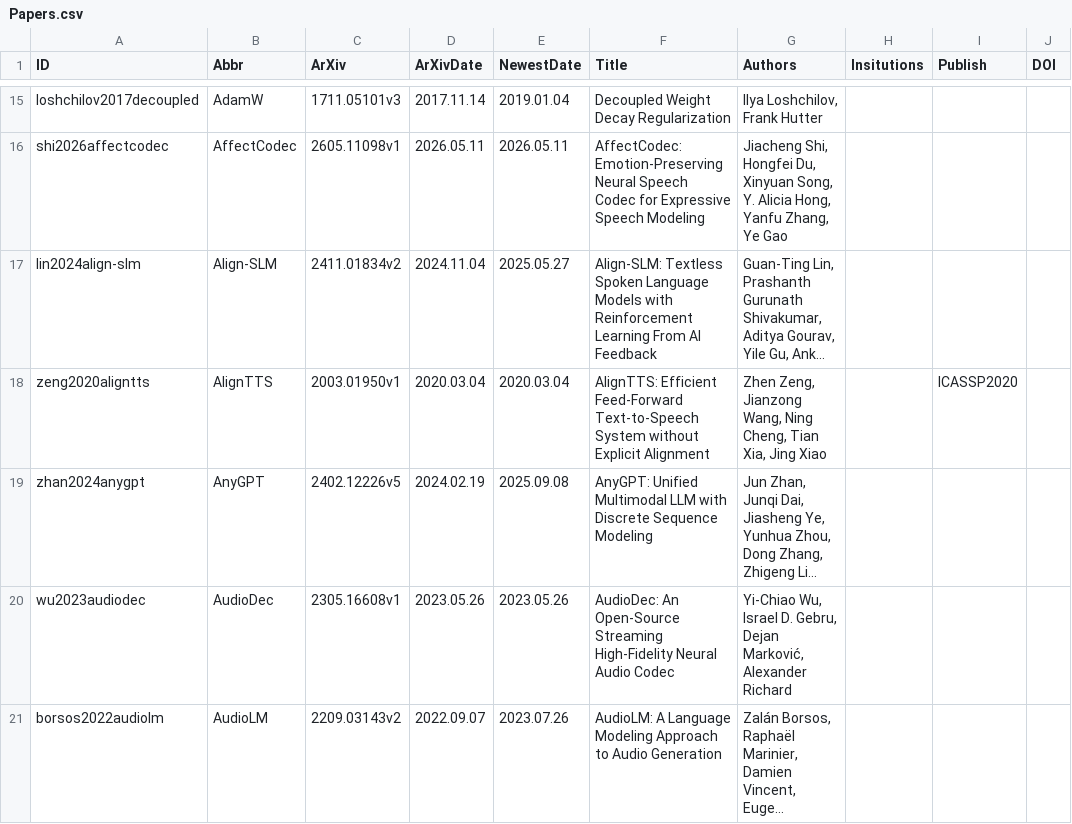
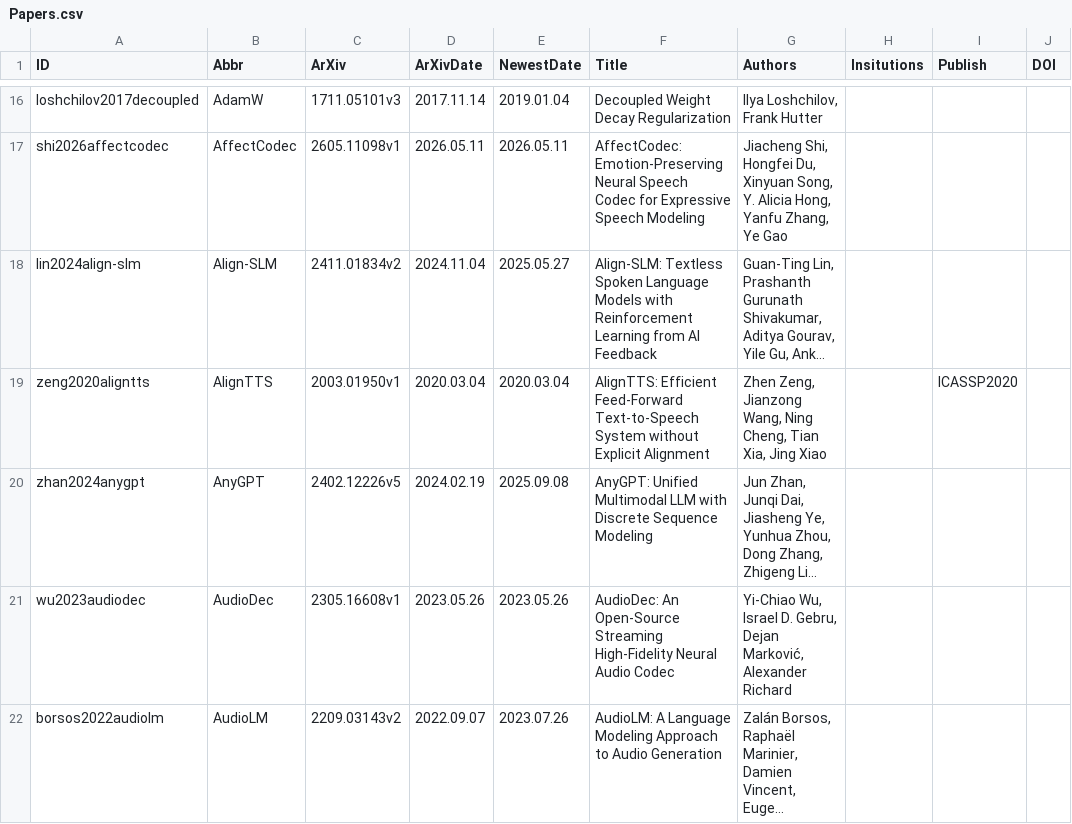
Before and after one commit to SapphireLab/Sapphire-TTS-Collection, a CSV file: Papers.csv, drawn as a sheet; only a part is shown, gaps mark what is left out; long unchanged cells end in …; addresses are those after the commit; the diff covers the shown part only; the diff names each change by its address in the sheet, - before the commit and + after, or states it on an @@ line.

```diff
--- a/Papers.csv
+++ b/Papers.csv
-F18 (Title): …Reinforcement Learning From AI Feedback
+F18 (Title): …Reinforcement Learning from AI Feedback
```
Also changed, not shown: 17 added rows, 2 removed rows and 6 edited cells elsewhere in this file.
